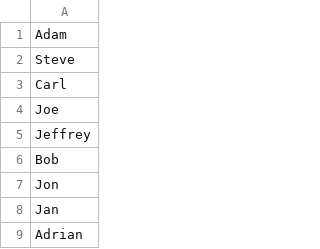
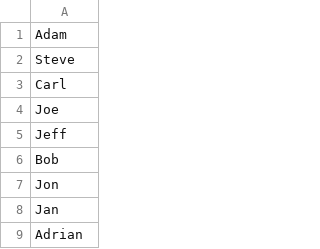
Before and after one commit to epiccrash/YouAreTinder, a CSV file: Assets/Resources/human_male_names.csv, drawn as a sheet; only a part is shown; the diff covers the shown part only.

```diff
--- a/Assets/Resources/human_male_names.csv
+++ b/Assets/Resources/human_male_names.csv
@@ -4,3 +4,3 @@ Carl,
 Joe,
-Jeffrey,
+Jeff,
 Bob,
```
Also changed, not shown: 55 added rows elsewhere in this file, Assets/Resources/human_female_names.csv.
